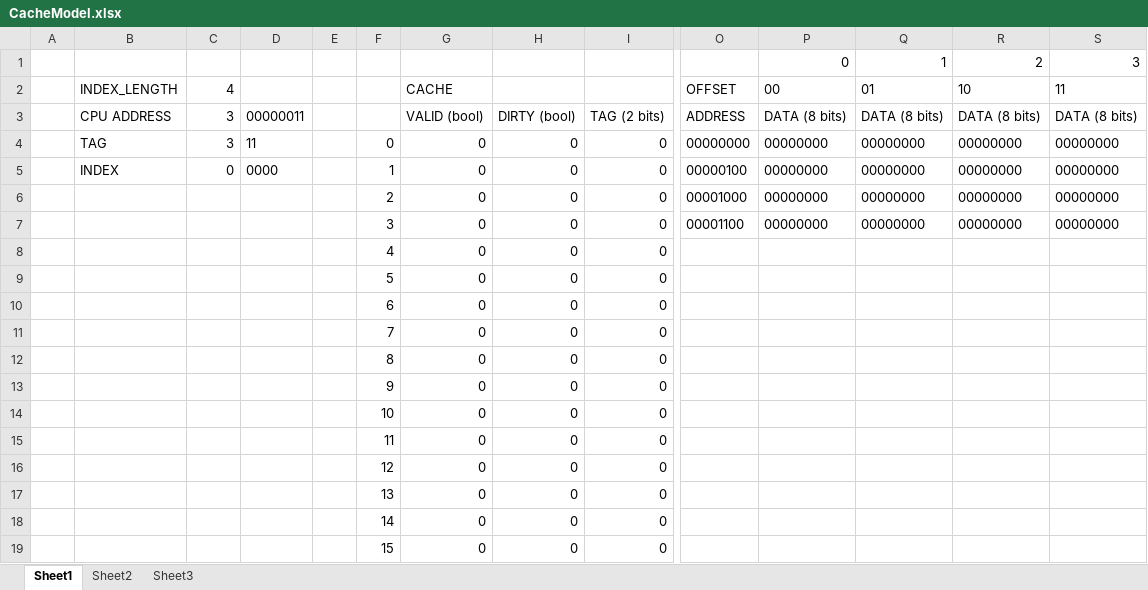
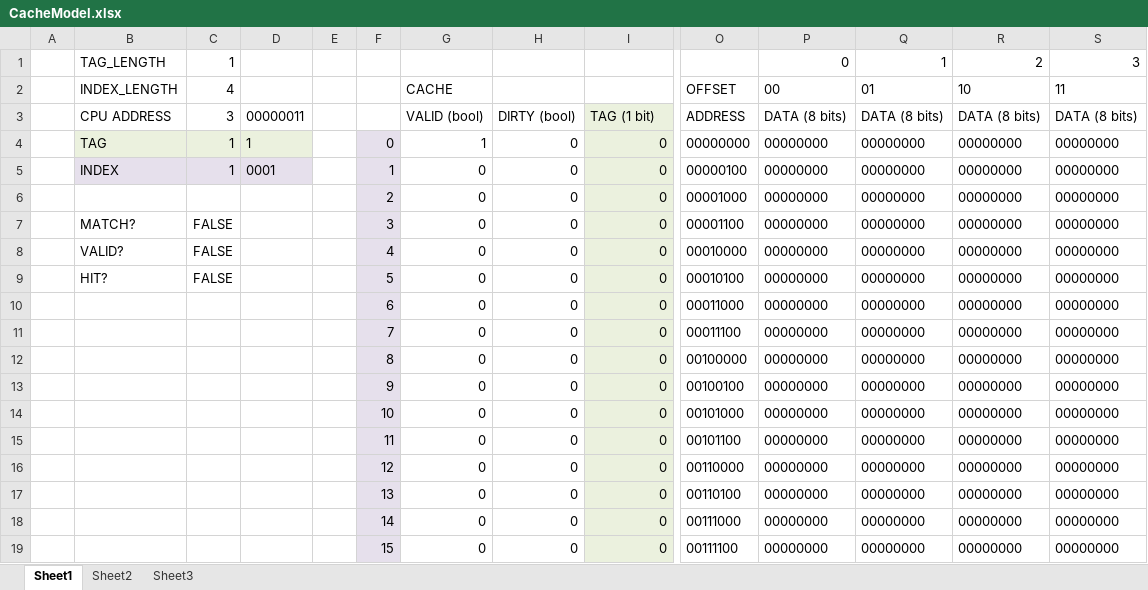
Before and after one commit to explosivose/ELC010_CW2, an Excel workbook: CacheModel.xlsx, sheet Sheet1, drawn as a sheet; only a part is shown, gaps mark what is left out; values as stored, in another font and other column widths than the file's, no borders; the diff covers the shown part only; the diff names each change by its address in the sheet, - before the commit and + after, or states it on an @@ line.

```diff
--- a/CacheModel.xlsx (sheet Sheet1)
+++ b/CacheModel.xlsx (sheet Sheet1)
-B1: (empty)
+B1: TAG_LENGTH
-C1: (empty)
+C1: 1
-I3: TAG (2 bits)
+I3: TAG (1 bit)
-I3:I19 fill: none
+I3:I19 fill: #EBF1DE
-B4:D4 fill: none
+B4:D4 fill: #EBF1DE
-C4: 3
+C4: 1
-D4: 11
+D4: 1
-F4:F19 fill: none
+F4:F19 fill: #E6E0EC
-G4: 0
+G4: 1
-B5:D5 fill: none
+B5:D5 fill: #E6E0EC
-C5: 0
+C5: 1
-D5: 0000
+D5: 0001
-B7: (empty)
+B7: MATCH?
-C7:C9: (empty)
+C7:C9: FALSE
-B8: (empty)
+B8: VALID?
-O8: (empty)
+O8: 00010000
-P8:P19: (empty)
+P8:P19: 00000000
-Q8:Q19: (empty)
+Q8:Q19: 00000000
-R8:R19: (empty)
+R8:R19: 00000000
-S8:S19: (empty)
+S8:S19: 00000000
-B9: (empty)
+B9: HIT?
-O9: (empty)
+O9: 00010100
-O10: (empty)
+O10: 00011000
-O11: (empty)
+O11: 00011100
-O12: (empty)
+O12: 00100000
-O13: (empty)
+O13: 00100100
-O14: (empty)
+O14: 00101000
-O15: (empty)
+O15: 00101100
-O16: (empty)
+O16: 00110000
-O17: (empty)
+O17: 00110100
-O18: (empty)
+O18: 00111000
-O19: (empty)
+O19: 00111100
```
Also changed, not shown: 16 added rows elsewhere in this sheet, 9 other files.
